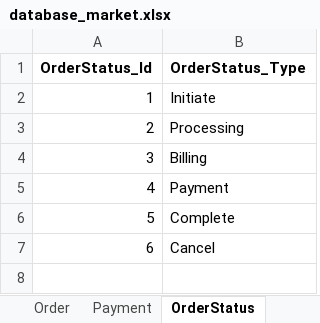
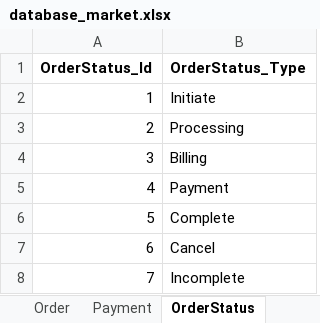
Before and after one commit to pradnyavedpathak/Documents, an Excel workbook: database_market.xlsx, sheet OrderStatus, drawn as a sheet; values as stored, in another font and other column widths than the file's, no borders; the diff names each change by its address in the sheet, - before the commit and + after, or states it on an @@ line.

```diff
--- a/database_market.xlsx (sheet OrderStatus)
+++ b/database_market.xlsx (sheet OrderStatus)
+row 8: 7 | Incomplete
```
Also changed, not shown: sheet Order, sheet Customer, sheet billing, sheet Payment, sheet ShopProductMapping.
